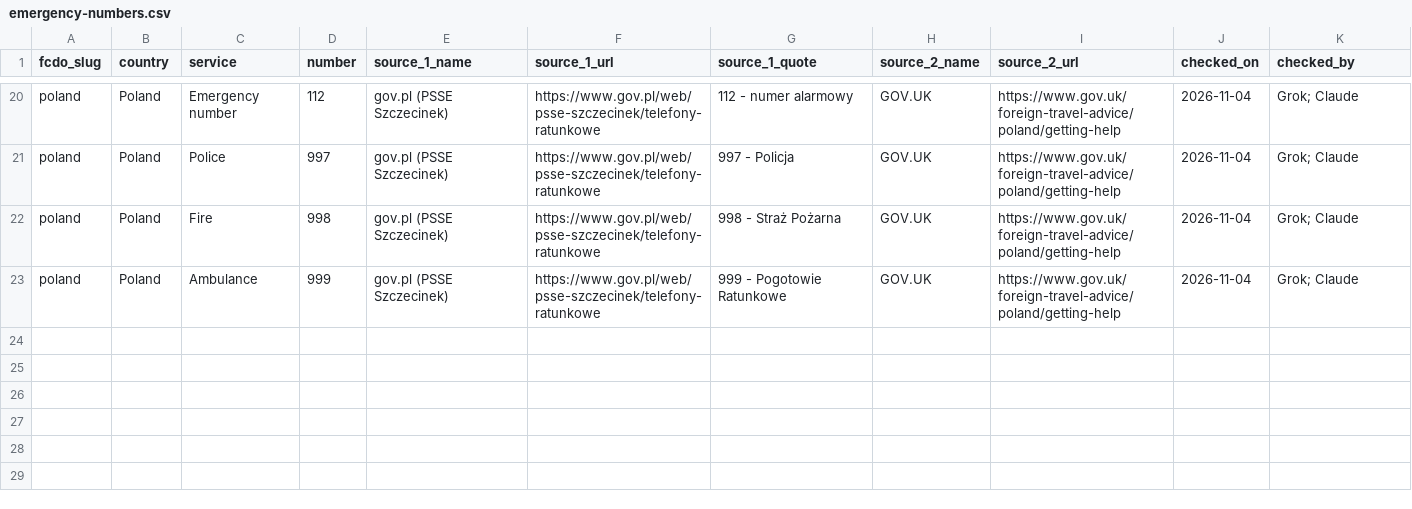
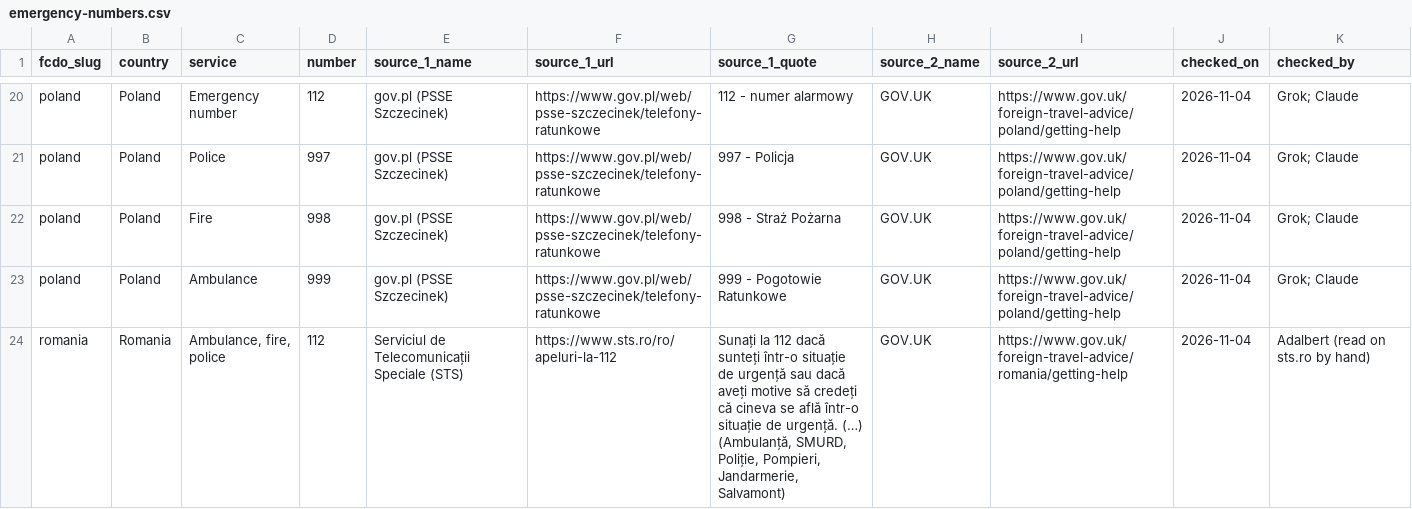
Before and after one commit to DanceOnVibes/truevsad, a CSV file: data/emergency-numbers/emergency-numbers.csv, drawn as a sheet; only a part is shown, gaps mark what is left out; the diff names each change by its address in the sheet, - before the commit and + after, or states it on an @@ line.

```diff
--- a/data/emergency-numbers/emergency-numbers.csv
+++ b/data/emergency-numbers/emergency-numbers.csv
+row 24: romania | Romania | Ambulance, fire, police | 112 | Serviciul de Telecomunicații Speciale (STS) | https://www.sts.ro/ro/apeluri-la-112 | Sunați la 112 dacă sunteți într-o situație de urgență sau dacă aveți motive să credeți că cineva se află într-o situație de urgență. (…) (Ambulanță, SMURD, Poliție, Pompieri, Jandarmerie, Salvamont) | GOV.UK | https://www.gov.uk/foreign-travel-advice/romania/getting-help | 2026-11-04 | Adalbert (read on sts.ro by hand)
```
Also changed, not shown: 1 other file.
